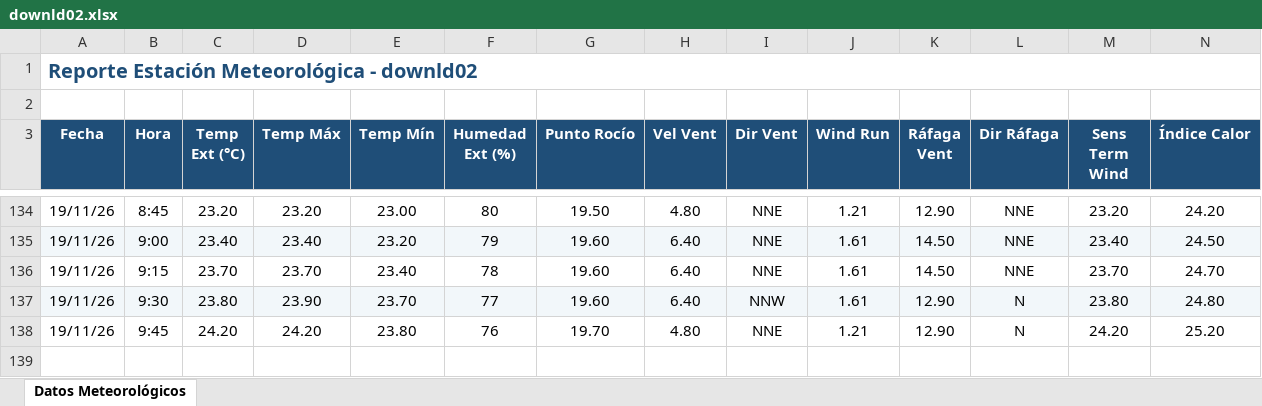
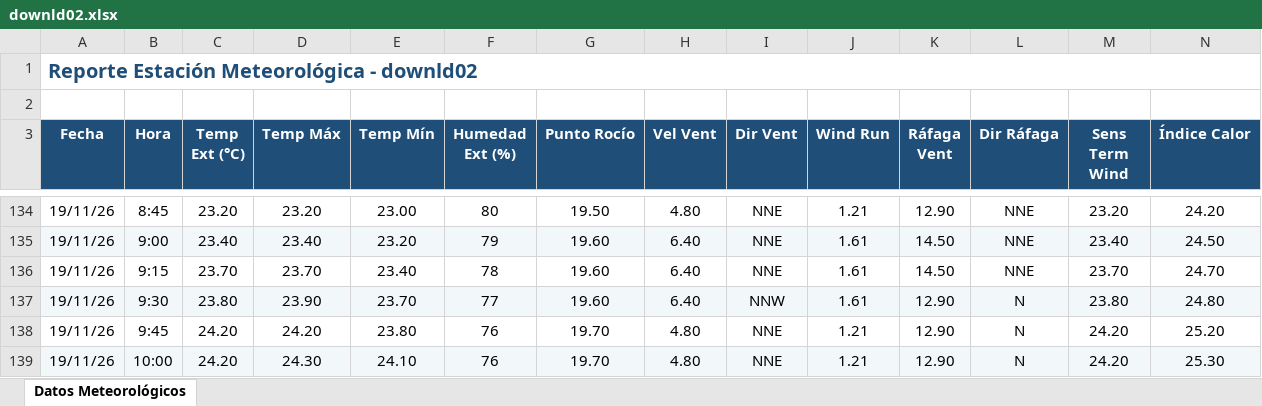
Before and after one commit to intasalta/ema_lajitas, an Excel workbook: downld02.xlsx, sheet Datos Meteorológicos, drawn as a sheet; only a part is shown, gaps mark what is left out; values as stored, in another font and other column widths than the file's, no borders; rows hold the shown columns only; the diff names each change by its address in the sheet, - before the commit and + after, or states it on an @@ line.

```diff
--- a/downld02.xlsx (sheet Datos Meteorológicos)
+++ b/downld02.xlsx (sheet Datos Meteorológicos)
+row 139: 19/11/26 | 10:00 | 24.20 | 24.30 | 24.10 | 76 | 19.70 | 4.80 | NNE | 1.21 | 12.90 | N | 24.20 | 25.30
```
Also changed, not shown: downld08.xlsx, 2 other files.
